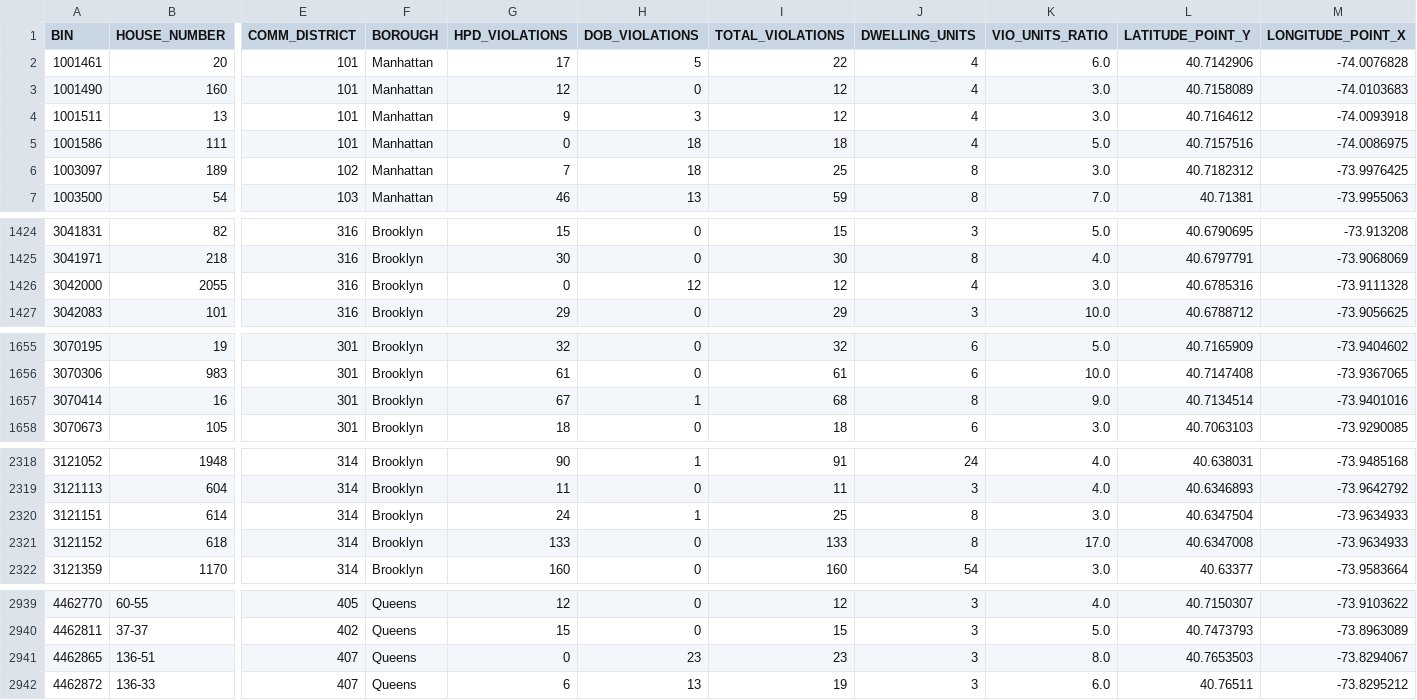
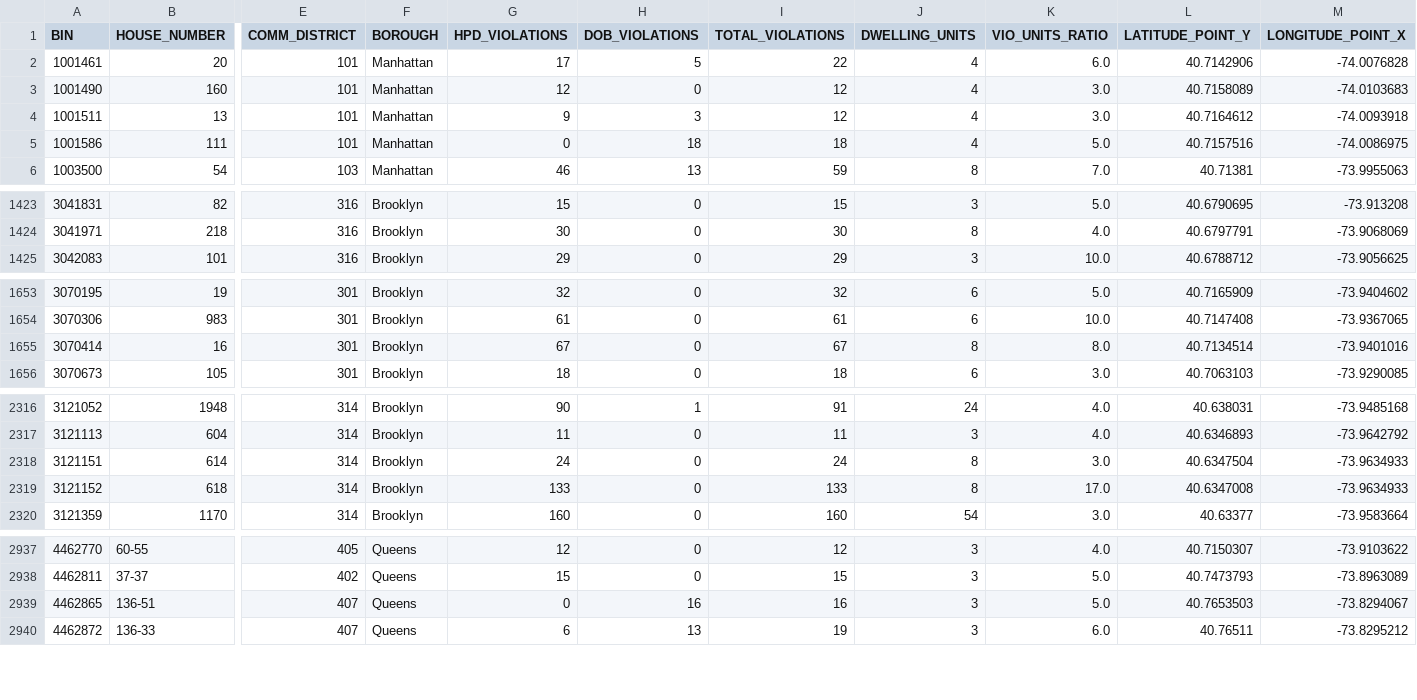
Before and after one commit to NYCDOB/LL104, a CSV file: data/LL104_details.csv, drawn as a sheet; only a part is shown, gaps mark what is left out; removed rows and columns are numbered as before the commit, all else as after; rows hold the shown columns only; the diff names each change by its address in the sheet, - before the commit and + after, or states it on an @@ line.

```diff
--- a/data/LL104_details.csv
+++ b/data/LL104_details.csv
-row 6: 1003097 | 189 | 102 | Manhattan | 7 | 18 | 25 | 8 | 3.0 | 40.7182312 | -73.9976425
-row 1426: 3042000 | 2055 | 316 | Brooklyn | 0 | 12 | 12 | 4 | 3.0 | 40.6785316 | -73.9111328
-H1655 (DOB_VIOLATIONS): 1
+H1655 (DOB_VIOLATIONS): 0
-I1655 (TOTAL_VIOLATIONS): 68
+I1655 (TOTAL_VIOLATIONS): 67
-K1655 (VIO_UNITS_RATIO): 9.0
+K1655 (VIO_UNITS_RATIO): 8.0
-H2318 (DOB_VIOLATIONS): 1
+H2318 (DOB_VIOLATIONS): 0
-I2318 (TOTAL_VIOLATIONS): 25
+I2318 (TOTAL_VIOLATIONS): 24
-H2939 (DOB_VIOLATIONS): 23
+H2939 (DOB_VIOLATIONS): 16
-I2939 (TOTAL_VIOLATIONS): 23
+I2939 (TOTAL_VIOLATIONS): 16
-K2939 (VIO_UNITS_RATIO): 8.0
+K2939 (VIO_UNITS_RATIO): 5.0
```
Also changed, not shown: data/LL104_properties.csv, 2 other files.
